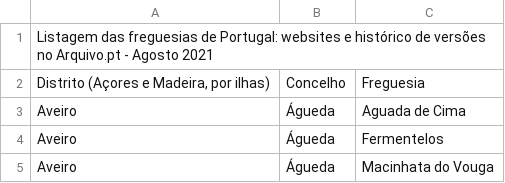
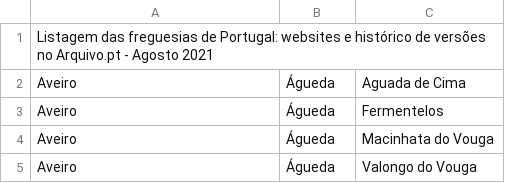
Before and after one commit to alexArdigo/e-voting-app_BE, a CSV file: src/main/resources/DiscticsMunicipalitiesParishesPortugal.csv, drawn as a sheet; only a part is shown; the shorter side is filled out with more unchanged rows; the diff names each change by its address in the sheet, - before the commit and + after, or states it on an @@ line.

Commit message:
Rename entities and update references from plural to singular for Districts, Municipalities, and Parishes

```diff
--- a/src/main/resources/DiscticsMunicipalitiesParishesPortugal.csv
+++ b/src/main/resources/DiscticsMunicipalitiesParishesPortugal.csv
-row 2: Distrito (Açores e Madeira, por ilhas) | Concelho | Freguesia
```
Also changed, not shown: 11 other files.
